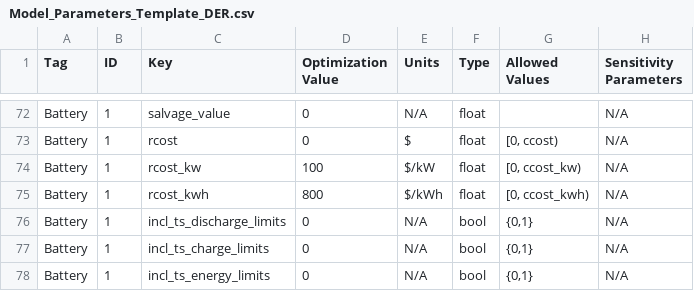
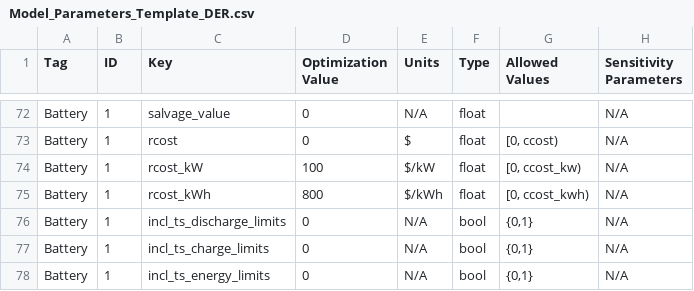
Before and after one commit to irizvanoghlu/Avantus, a CSV file: Model_Parameters_Template_DER.csv, drawn as a sheet; only a part is shown, gaps mark what is left out; the diff covers the shown part only; the diff names each change by its address in the sheet, - before the commit and + after, or states it on an @@ line.

```diff
--- a/Model_Parameters_Template_DER.csv
+++ b/Model_Parameters_Template_DER.csv
-C74 (Key): rcost_kw
+C74 (Key): rcost_kW
-C75 (Key): rcost_kwh
+C75 (Key): rcost_kWh
```
Also changed, not shown: 6 added rows and 2 edited cells elsewhere in this file, 6 other files.
